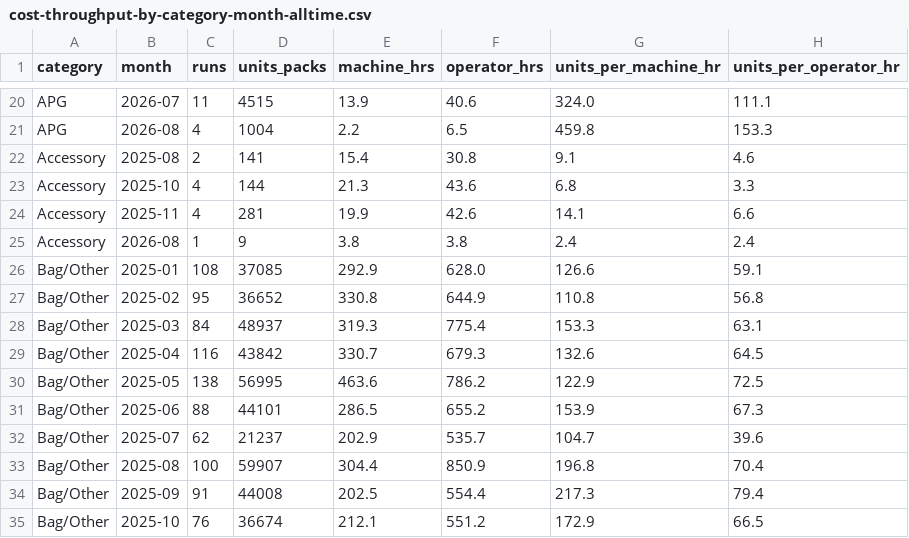
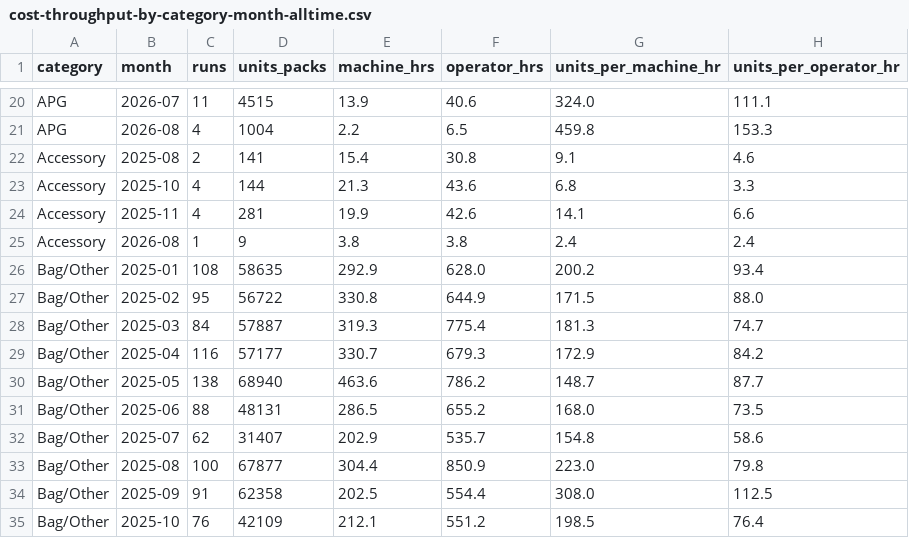
Before and after one commit to jstnadler/teeccino-reports, a CSV file: cost-throughput-by-category-month-alltime.csv, drawn as a sheet; only a part is shown, gaps mark what is left out; the diff covers the shown part only.

```diff
--- a/cost-throughput-by-category-month-alltime.csv
+++ b/cost-throughput-by-category-month-alltime.csv
@@ -25,11 +25,11 @@ Accessory,2025-11,4,281,19.9,42.6,14.1,6.6
 Accessory,2026-08,1,9,3.8,3.8,2.4,2.4
-Bag/Other,2025-01,108,37085,292.9,628.0,126.6,59.1
-Bag/Other,2025-02,95,36652,330.8,644.9,110.8,56.8
-Bag/Other,2025-03,84,48937,319.3,775.4,153.3,63.1
-Bag/Other,2025-04,116,43842,330.7,679.3,132.6,64.5
-Bag/Other,2025-05,138,56995,463.6,786.2,122.9,72.5
-Bag/Other,2025-06,88,44101,286.5,655.2,153.9,67.3
-Bag/Other,2025-07,62,21237,202.9,535.7,104.7,39.6
-Bag/Other,2025-08,100,59907,304.4,850.9,196.8,70.4
-Bag/Other,2025-09,91,44008,202.5,554.4,217.3,79.4
-Bag/Other,2025-10,76,36674,212.1,551.2,172.9,66.5
+Bag/Other,2025-01,108,58635,292.9,628.0,200.2,93.4
+Bag/Other,2025-02,95,56722,330.8,644.9,171.5,88.0
+Bag/Other,2025-03,84,57887,319.3,775.4,181.3,74.7
+Bag/Other,2025-04,116,57177,330.7,679.3,172.9,84.2
+Bag/Other,2025-05,138,68940,463.6,786.2,148.7,87.7
+Bag/Other,2025-06,88,48131,286.5,655.2,168.0,73.5
+Bag/Other,2025-07,62,31407,202.9,535.7,154.8,58.6
+Bag/Other,2025-08,100,67877,304.4,850.9,223.0,79.8
+Bag/Other,2025-09,91,62358,202.5,554.4,308.0,112.5
+Bag/Other,2025-10,76,42109,212.1,551.2,198.5,76.4
```
Also changed, not shown: 81 edited cells elsewhere in this file, cost-production-runs-alltime.csv, cost-throughput-by-machine-month-alltime.csv.
